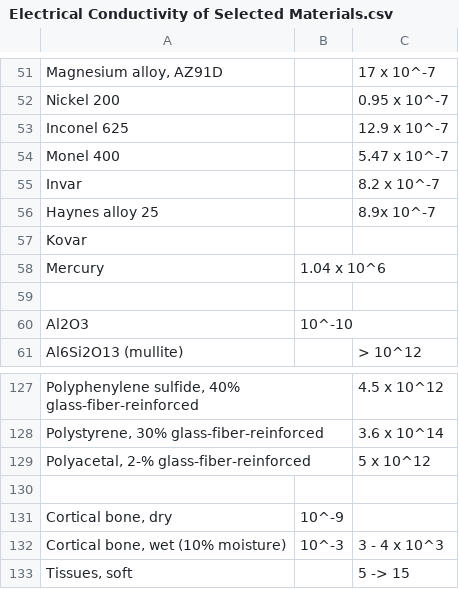
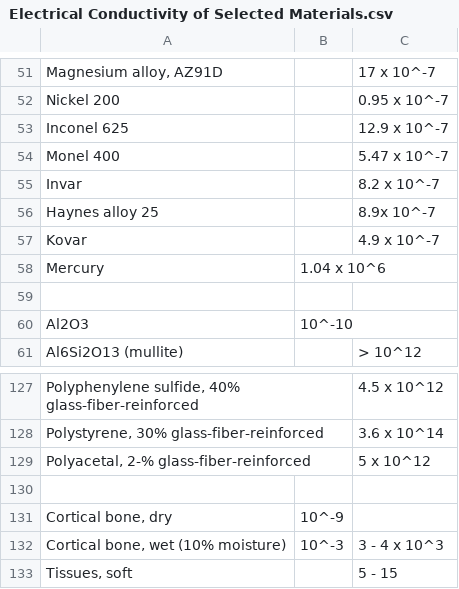
Before and after one commit to MurilloGroupMSU/Dense-Plasma-Properties-Database, a CSV file: database/ET/Electrical Conductivity of Selected Materials.csv, drawn as a sheet; only a part is shown, gaps mark what is left out; the diff names each change by its address in the sheet, - before the commit and + after, or states it on an @@ line.

Commit message:
Update Electrical Conductivity of Selected Materials.csv

```diff
--- a/database/ET/Electrical Conductivity of Selected Materials.csv
+++ b/database/ET/Electrical Conductivity of Selected Materials.csv
-C57: (empty)
+C57: 4.9 x 10^-7
-C133: 5 -> 15
+C133: 5 - 15
```
